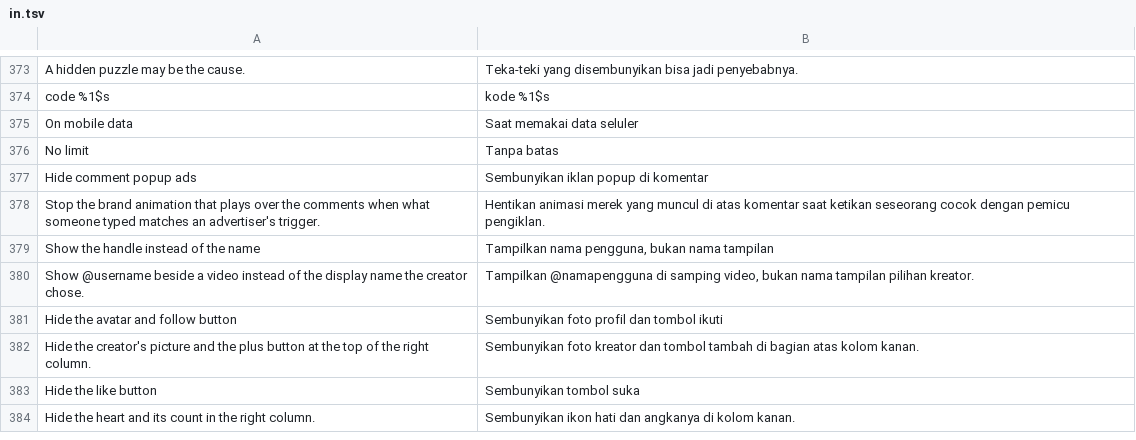
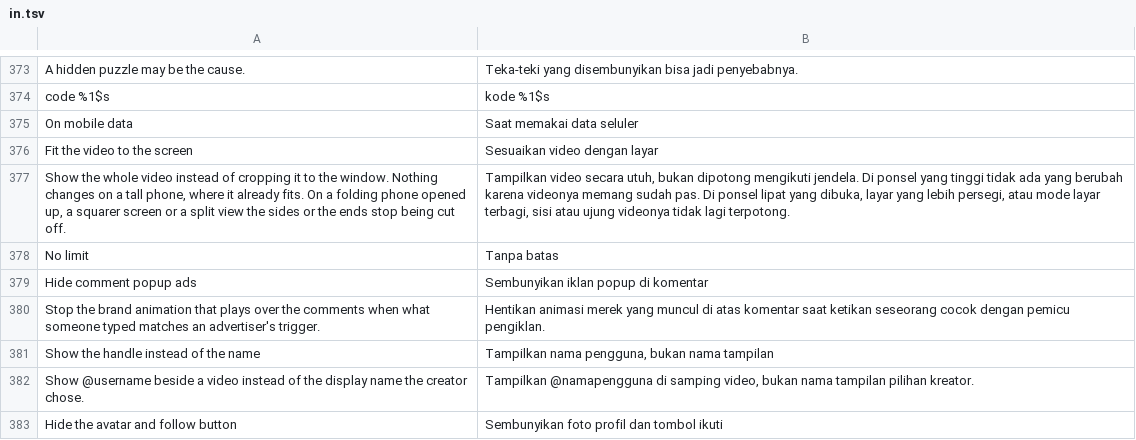
Before and after one commit to SysAdminDoc/hushfeed, a TSV file: extensions/tiktok/src/main/l10n/in.tsv, drawn as a sheet; only a part is shown, gaps mark what is left out; the shorter side is filled out with more unchanged rows.

```diff
--- a/extensions/tiktok/src/main/l10n/in.tsv
+++ b/extensions/tiktok/src/main/l10n/in.tsv
@@ -375,2 +375,4 @@ code %1$s	kode %1$s
 On mobile data	Saat memakai data seluler
+Fit the video to the screen	Sesuaikan video dengan layar
+Show the whole video instead of cropping it to the window. Nothing changes on a tall phone, where it already fits. On a folding phone opened up, a squarer screen or a split view the sides or the ends stop being cut off.	Tampilkan video secara utuh, bukan dipotong mengikuti jendela. Di ponsel yang tinggi tidak ada yang berubah karena videonya memang sudah pas. Di ponsel lipat yang dibuka, layar yang lebih persegi, atau mode layar terbagi, sisi atau ujung videonya tidak lagi terpotong.
 No limit	Tanpa batas
```
Also changed, not shown: extensions/tiktok/src/main/l10n/de.tsv, 11 other files.
